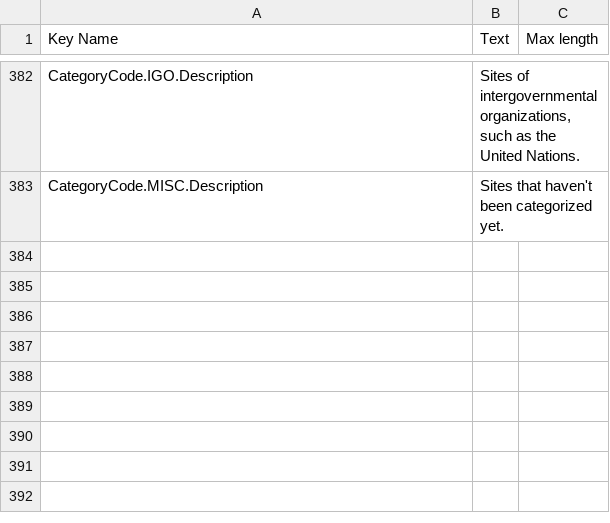
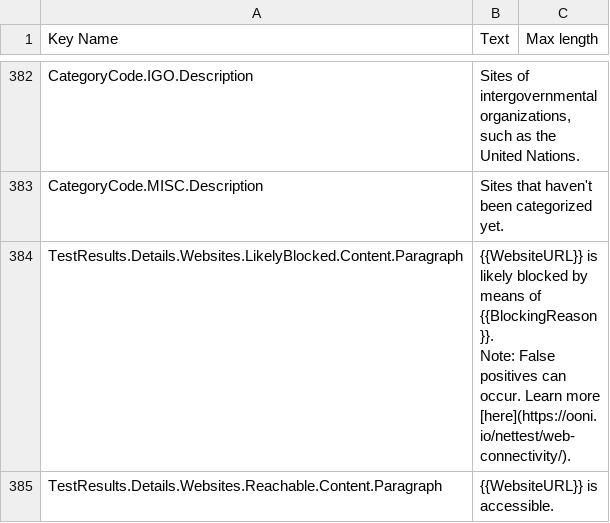
Before and after one commit to ooni/probe-desktop, a CSV file: data/lang-en.csv, drawn as a sheet; only a part is shown, gaps mark what is left out; ↵ is a line break in a cell; the diff names each change by its address in the sheet, - before the commit and + after, or states it on an @@ line.

Commit message:
Show reachability inforfor WebConnectivity tests

```diff
--- a/data/lang-en.csv
+++ b/data/lang-en.csv
+row 384: TestResults.Details.Websites.LikelyBlocked.Content.Paragraph | {{WebsiteURL}} is likely blocked by means of {{BlockingReason}}. ↵ Note: False positives can occur. Learn more [here](https://ooni.io/nettest/web-connectivity/).
+row 385: TestResults.Details.Websites.Reachable.Content.Paragraph | {{WebsiteURL}} is accessible.
```
Also changed, not shown: 3 other files.
